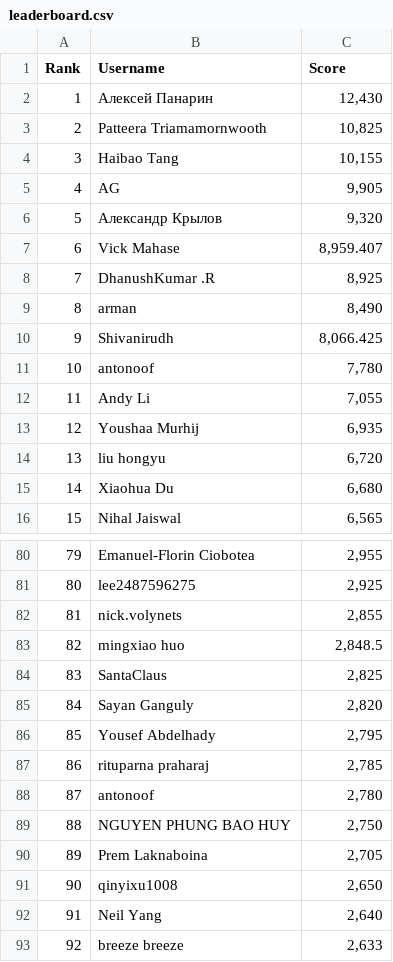
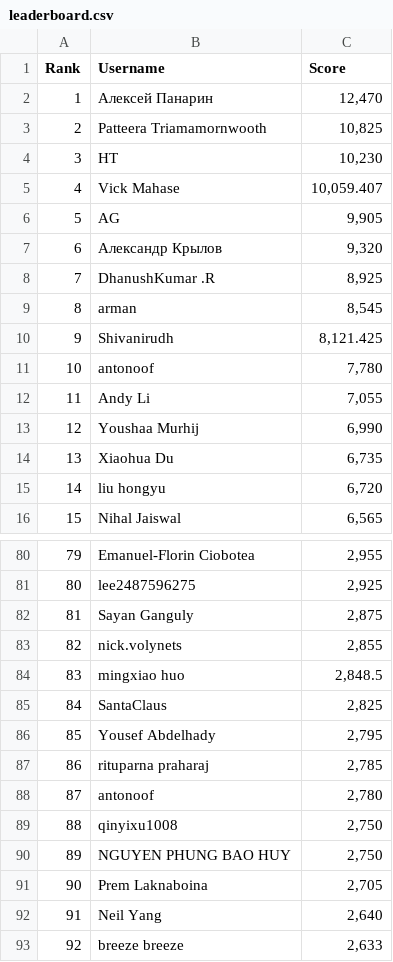
Before and after one commit to silvermete0r/deepml-top, a CSV file: leaderboard.csv, drawn as a sheet; only a part is shown, gaps mark what is left out; removed rows and columns are numbered as before the commit, all else as after; the diff covers the shown part only; the diff names each change by its address in the sheet, - before the commit and + after, or states it on an @@ line.

```diff
--- a/leaderboard.csv
+++ b/leaderboard.csv
-C2 (Score): 12,430
+C2 (Score): 12,470
-row 4: 3 | Haibao Tang | 10,155
+row 4: 3 | HT | 10,230
+row 5: 4 | Vick Mahase | 10,059.407
@@ column A (Rank) renumbered between rows 6 and 91 @@
-row 7: 6 | Vick Mahase | 8,959.407
-C9 (Score): 8,490
+C9 (Score): 8,545
-C10 (Score): 8,066.425
+C10 (Score): 8,121.425
-C13 (Score): 6,935
+C13 (Score): 6,990
+row 14: 13 | Xiaohua Du | 6,735
-row 15: 14 | Xiaohua Du | 6,680
+row 82: 81 | Sayan Ganguly | 2,875
-row 85: 84 | Sayan Ganguly | 2,820
+row 89: 88 | qinyixu1008 | 2,750
-row 91: 90 | qinyixu1008 | 2,650
```
Also changed, not shown: 4 added rows, 4 removed rows and 6 edited cells elsewhere in this file, 2 other files.
